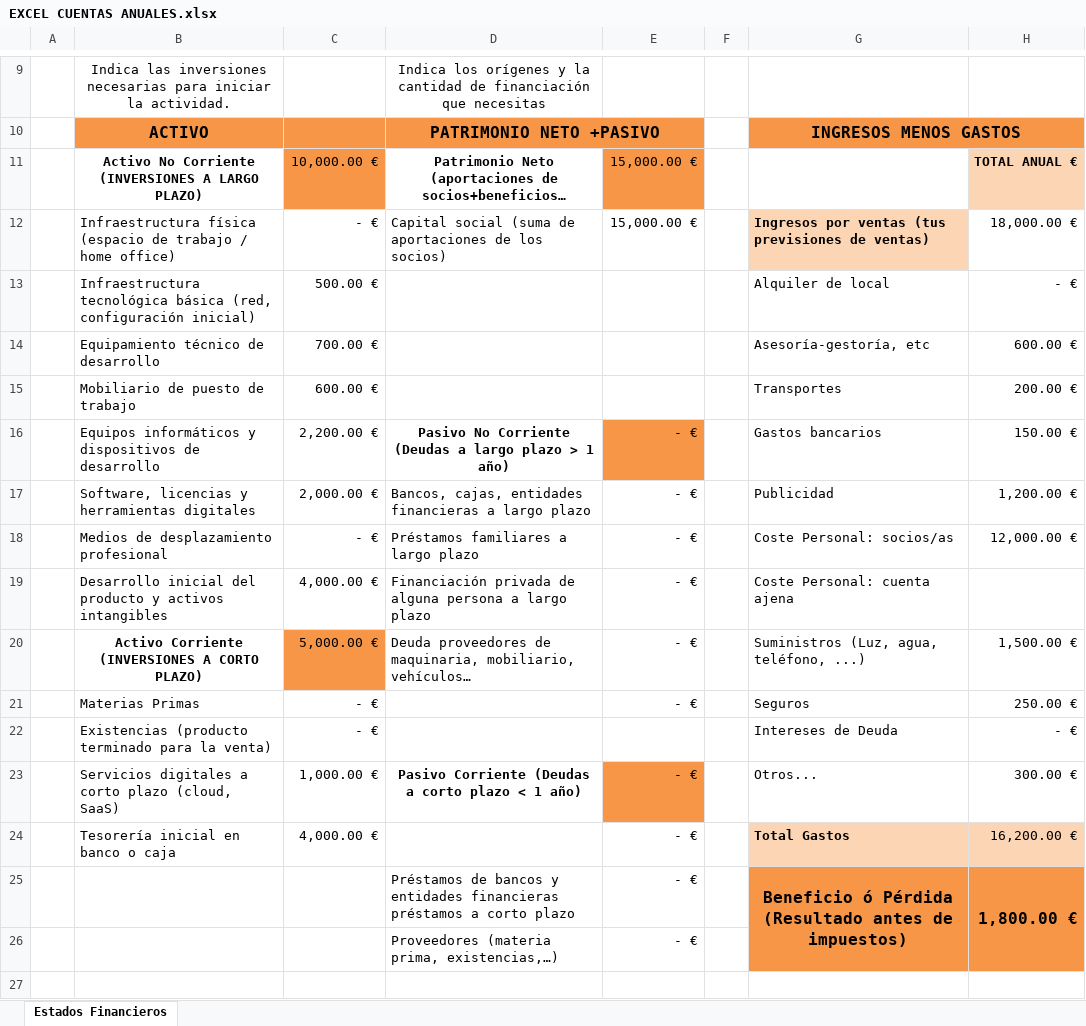
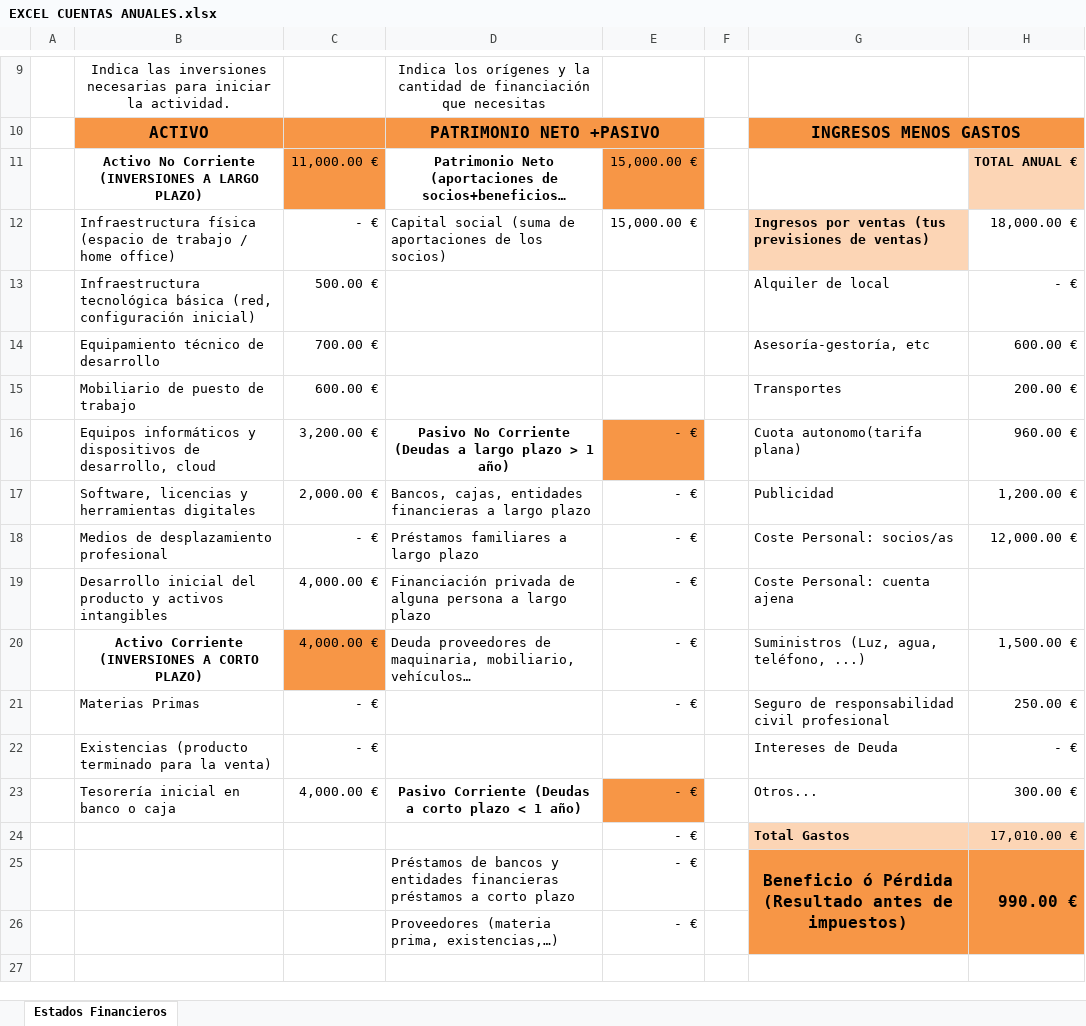
Before and after one commit to krypton1312/AulaCampus2, an Excel workbook: IPE2/EXCEL CUENTAS ANUALES.xlsx, sheet Estados Financieros, drawn as a sheet; only a part is shown, gaps mark what is left out; long unchanged cells end in …; values as stored, in another font and other column widths than the file's, no borders; charts and pictures not drawn; removed rows and columns are numbered as before the commit, all else as after; the diff names each change by its address in the sheet, - before the commit and + after, or states it on an @@ line.

```diff
--- a/IPE2/EXCEL CUENTAS ANUALES.xlsx (sheet Estados Financieros)
+++ b/IPE2/EXCEL CUENTAS ANUALES.xlsx (sheet Estados Financieros)
-C11: 10,000.00 €
+C11: 11,000.00 €
-row 16:  | Equipos informáticos y dispositivos de desarrollo | 2,200.00 € | Pasivo No Corriente (Deudas a largo plazo > 1 año) | - € |  | Gastos bancarios | 150.00 €
+row 16:  | Equipos informáticos y dispositivos de desarrollo, cloud | 3,200.00 € | Pasivo No Corriente (Deudas a largo plazo > 1 año) | - € |  | Cuota autonomo(tarifa plana) | 960.00 €
-C20: 5,000.00 €
+C20: 4,000.00 €
-G21: Seguros
+G21: Seguro de responsabilidad civil profesional
-B23: Servicios digitales a corto plazo (cloud, SaaS)
+B23: Tesorería inicial en banco o caja
-C23: 1,000.00 €
+C23: 4,000.00 €
-row 24:  | Tesorería inicial en banco o caja | 4,000.00 € |  | - € |  | Total Gastos | 16,200.00 €
+row 24:  |  |  |  | - € |  | Total Gastos | 17,010.00 €
-H25: 1,800.00 €
+H25: 990.00 €
```
Also changed, not shown: 41 other files.
